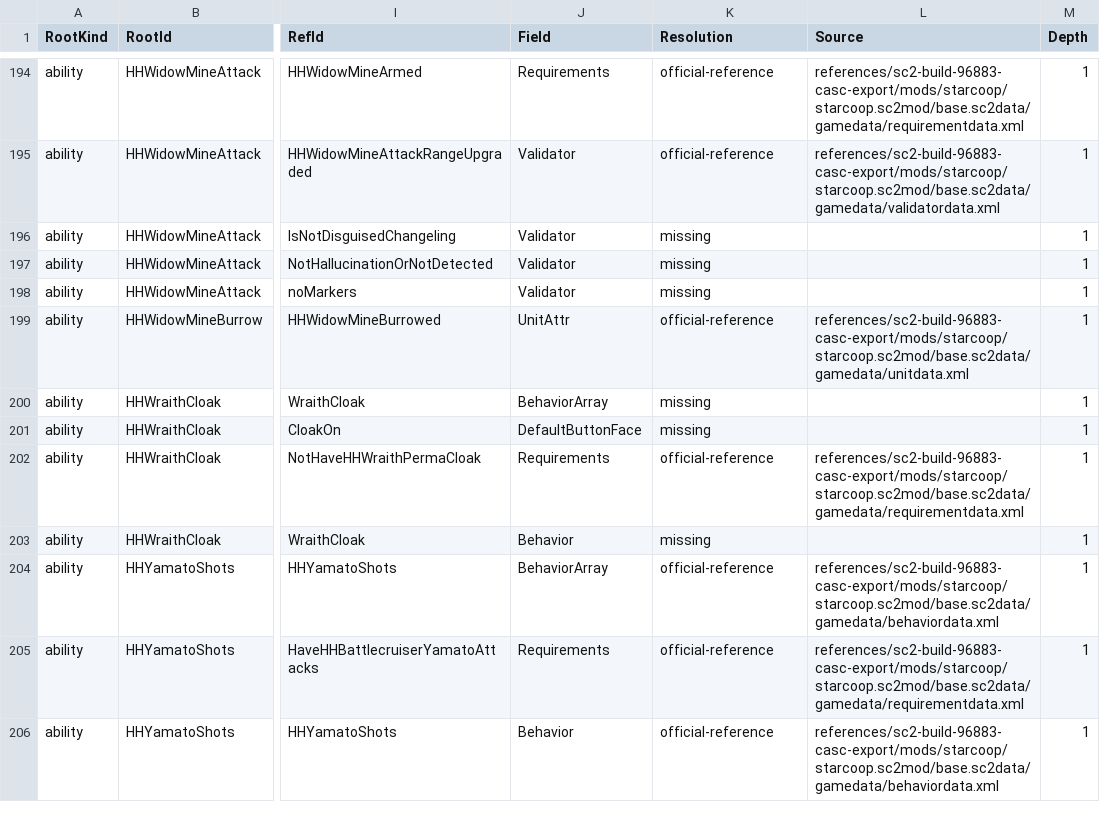
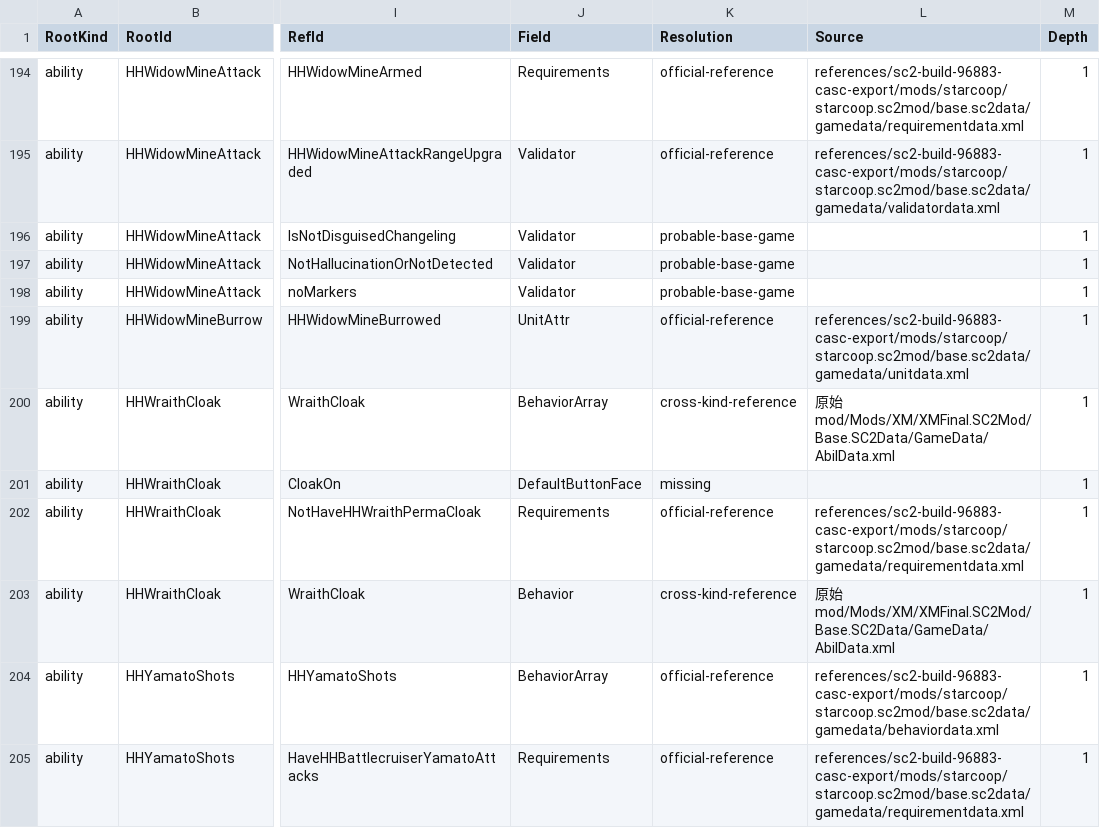
Before and after one commit to SIGEER2222/crys_the_swarm_reborn.SC2Mod, a TSV file: docs/每日进度/2026-05-28-XMFinal-Catalog深层依赖扫描/xmfinal-catalog-dependency-issues.tsv, drawn as a sheet; only a part is shown, gaps mark what is left out; the shorter side is filled out with more unchanged rows; the diff covers the shown part only; the diff names each change by its address in the sheet, - before the commit and + after, or states it on an @@ line.

```diff
--- a/docs/每日进度/2026-05-28-XMFinal-Catalog深层依赖扫描/xmfinal-catalog-dependency-issues.tsv
+++ b/docs/每日进度/2026-05-28-XMFinal-Catalog深层依赖扫描/xmfinal-catalog-dependency-issues.tsv
-K196:K198 (Resolution): missing
+K196:K198 (Resolution): probable-base-game
-K200 (Resolution): missing
+K200 (Resolution): cross-kind-reference
-L200 (Source): (empty)
+L200 (Source): 原始mod/Mods/XM/XMFinal.SC2Mod/Base.SC2Data/GameData/AbilData.xml
-K203 (Resolution): missing
+K203 (Resolution): cross-kind-reference
-L203 (Source): (empty)
+L203 (Source): 原始mod/Mods/XM/XMFinal.SC2Mod/Base.SC2Data/GameData/AbilData.xml
```
Also changed, not shown: 2 removed rows and 66 edited cells elsewhere in this file, docs/每日进度/2026-05-28-XMFinal-Catalog深层依赖扫描/xmfinal-catalog-stub-inventory.tsv, 58 other files.
